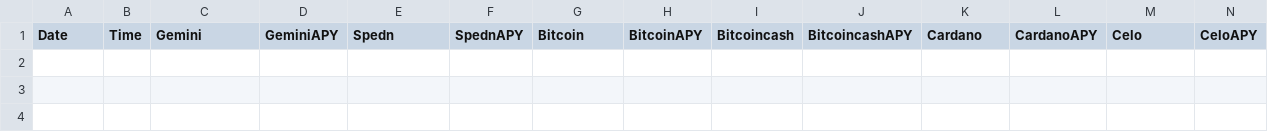
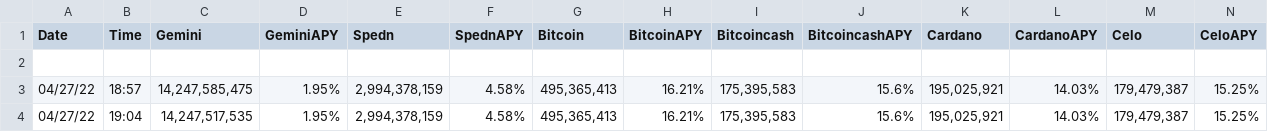
Before and after one commit to alexbodian/CapacityTwitterBot, a CSV file: capacityStats.csv, drawn as a sheet; only a part is shown; rows hold the shown columns only; the diff names each change by its address in the sheet, - before the commit and + after, or states it on an @@ line.

```diff
--- a/capacityStats.csv
+++ b/capacityStats.csv
+row 2: (empty)
+row 3: 04/27/22 | 18:57 | 14,247,585,475 | 1.95% | 2,994,378,159 | 4.58% | 495,365,413 | 16.21% | 175,395,583 | 15.6% | 195,025,921 | 14.03% | 179,479,387 | 15.25%
+row 4: 04/27/22 | 19:04 | 14,247,517,535 | 1.95% | 2,994,378,159 | 4.58% | 495,365,413 | 16.21% | 175,395,583 | 15.6% | 195,025,921 | 14.03% | 179,479,387 | 15.25%
```
Also changed, not shown: 11 other files.
